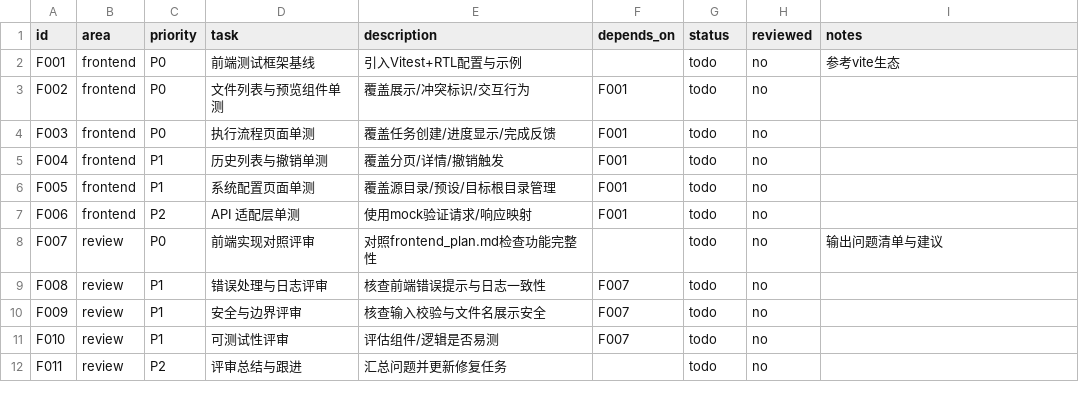
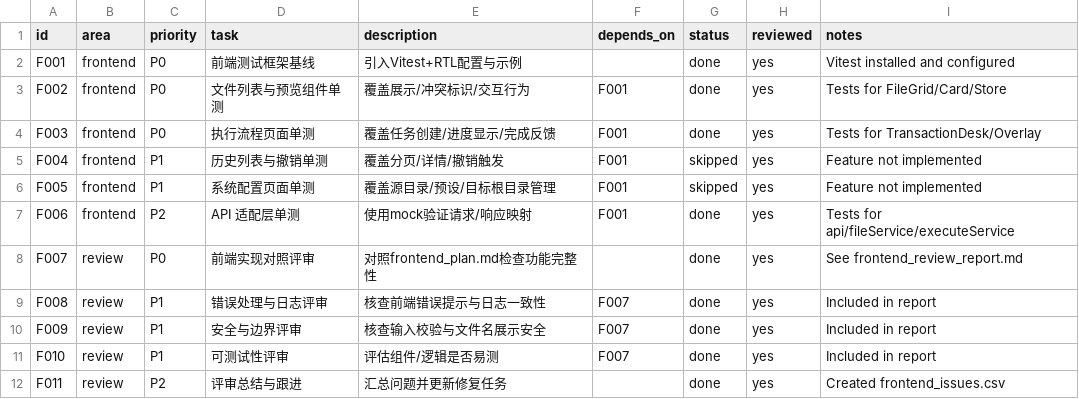
Before and after one commit to iwascy/SortFlow, a CSV file: docs/plans/testing_review_frontend_tasks.csv, drawn as a sheet.

```diff
--- a/docs/plans/testing_review_frontend_tasks.csv
+++ b/docs/plans/testing_review_frontend_tasks.csv
@@ -1,12 +1,12 @@
 id,area,priority,task,description,depends_on,status,reviewed,notes
-F001,frontend,P0,前端测试框架基线,引入Vitest+RTL配置与示例,,todo,no,参考vite生态
-F002,frontend,P0,文件列表与预览组件单测,覆盖展示/冲突标识/交互行为,F001,todo,no,
-F003,frontend,P0,执行流程页面单测,覆盖任务创建/进度显示/完成反馈,F001,todo,no,
-F004,frontend,P1,历史列表与撤销单测,覆盖分页/详情/撤销触发,F001,todo,no,
-F005,frontend,P1,系统配置页面单测,覆盖源目录/预设/目标根目录管理,F001,todo,no,
-F006,frontend,P2,API 适配层单测,使用mock验证请求/响应映射,F001,todo,no,
-F007,review,P0,前端实现对照评审,对照frontend_plan.md检查功能完整性,,todo,no,输出问题清单与建议
-F008,review,P1,错误处理与日志评审,核查前端错误提示与日志一致性,F007,todo,no,
-F009,review,P1,安全与边界评审,核查输入校验与文件名展示安全,F007,todo,no,
-F010,review,P1,可测试性评审,评估组件/逻辑是否易测,F007,todo,no,
-F011,review,P2,评审总结与跟进,汇总问题并更新修复任务,,todo,no,
+F001,frontend,P0,前端测试框架基线,引入Vitest+RTL配置与示例,,done,yes,Vitest installed and configured
+F002,frontend,P0,文件列表与预览组件单测,覆盖展示/冲突标识/交互行为,F001,done,yes,Tests for FileGrid/Card/Store
+F003,frontend,P0,执行流程页面单测,覆盖任务创建/进度显示/完成反馈,F001,done,yes,Tests for TransactionDesk/Overlay
+F004,frontend,P1,历史列表与撤销单测,覆盖分页/详情/撤销触发,F001,skipped,yes,Feature not implemented
+F005,frontend,P1,系统配置页面单测,覆盖源目录/预设/目标根目录管理,F001,skipped,yes,Feature not implemented
+F006,frontend,P2,API 适配层单测,使用mock验证请求/响应映射,F001,done,yes,Tests for api/fileService/executeService
+F007,review,P0,前端实现对照评审,对照frontend_plan.md检查功能完整性,,done,yes,See frontend_review_report.md
+F008,review,P1,错误处理与日志评审,核查前端错误提示与日志一致性,F007,done,yes,Included in report
+F009,review,P1,安全与边界评审,核查输入校验与文件名展示安全,F007,done,yes,Included in report
+F010,review,P1,可测试性评审,评估组件/逻辑是否易测,F007,done,yes,Included in report
+F011,review,P2,评审总结与跟进,汇总问题并更新修复任务,,done,yes,Created frontend_issues.csv
```
Also changed, not shown: 16 other files.
